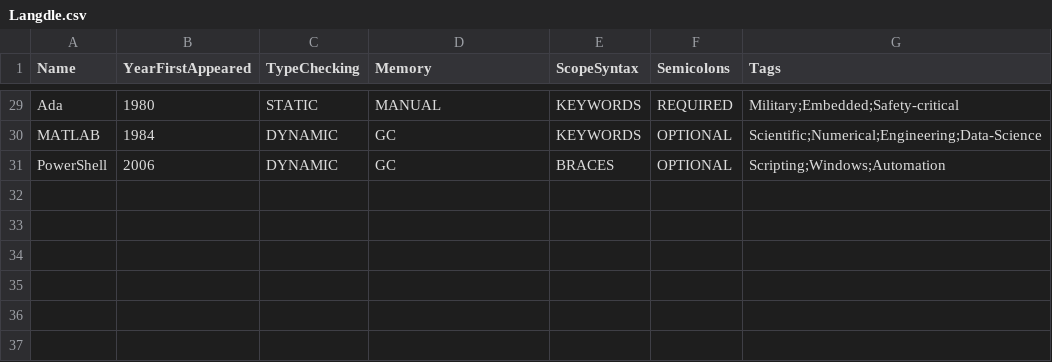
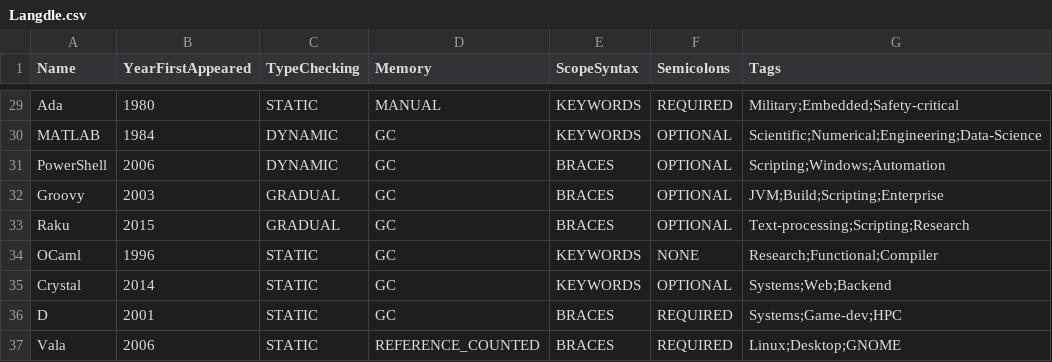
Before and after one commit to Alielsalek1/DevGuessr, a CSV file: Data/Langdle.csv, drawn as a sheet; only a part is shown, gaps mark what is left out.

```diff
--- a/Data/Langdle.csv
+++ b/Data/Langdle.csv
@@ -31 +31,7 @@ MATLAB,1984,DYNAMIC,GC,KEYWORDS,OPTIONAL,Scientific;Numerical;Engineering;Data-S
 PowerShell,2006,DYNAMIC,GC,BRACES,OPTIONAL,Scripting;Windows;Automation
+Groovy,2003,GRADUAL,GC,BRACES,OPTIONAL,JVM;Build;Scripting;Enterprise
+Raku,2015,GRADUAL,GC,BRACES,OPTIONAL,Text-processing;Scripting;Research
+OCaml,1996,STATIC,GC,KEYWORDS,NONE,Research;Functional;Compiler
+Crystal,2014,STATIC,GC,KEYWORDS,OPTIONAL,Systems;Web;Backend
+D,2001,STATIC,GC,BRACES,REQUIRED,Systems;Game-dev;HPC
+Vala,2006,STATIC,REFERENCE_COUNTED,BRACES,REQUIRED,Linux;Desktop;GNOME
```
Also changed, not shown: Data/Logodle.csv, 47 other files.
